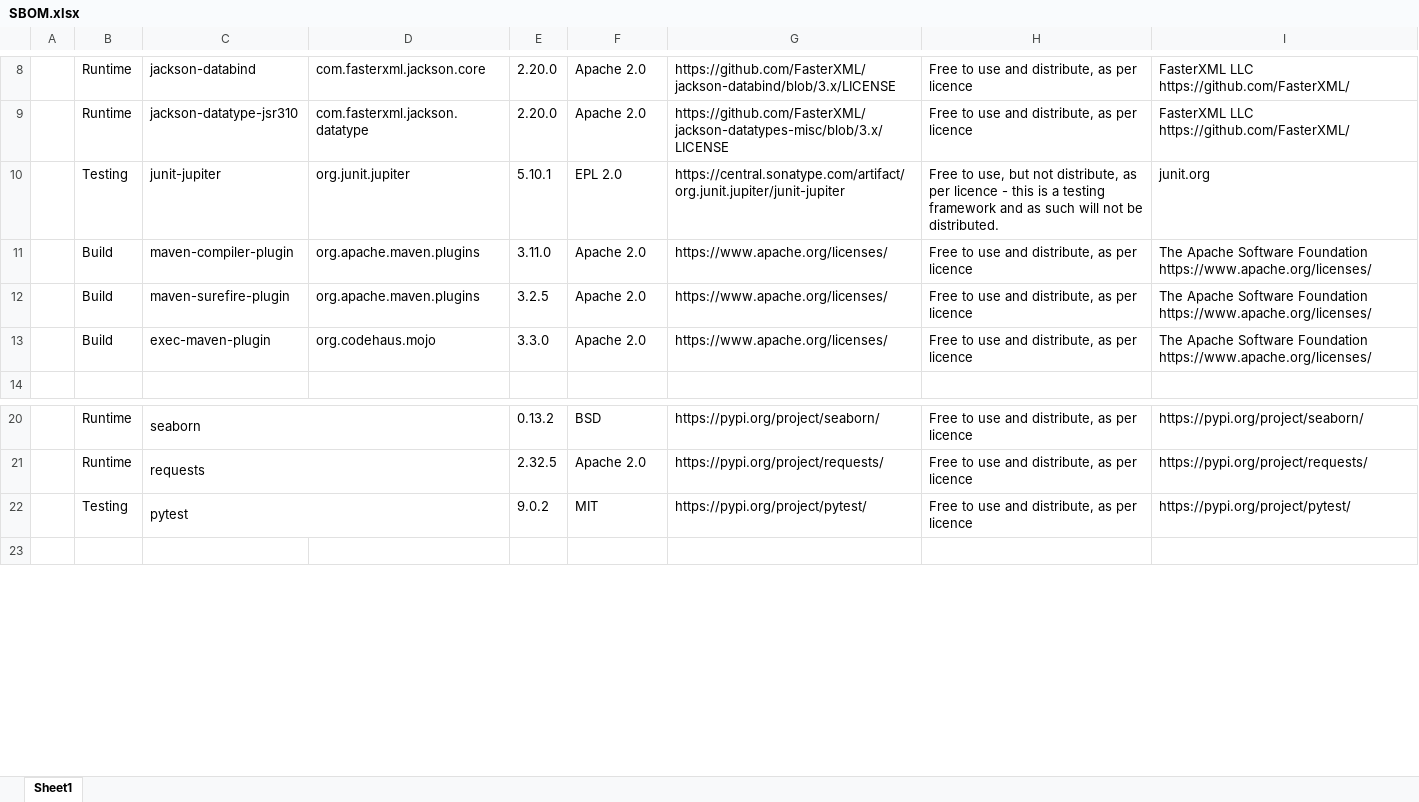
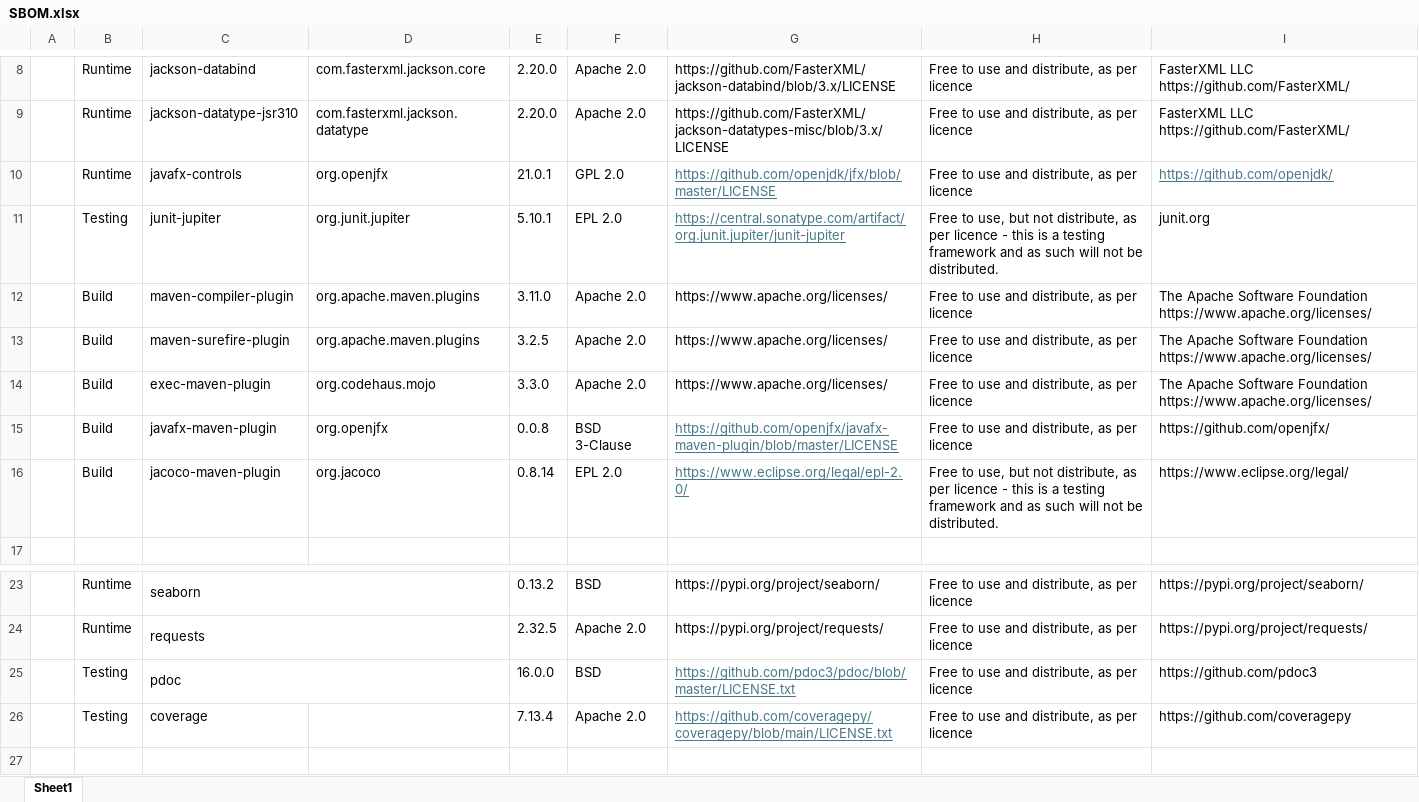
Before and after one commit to AtlasICL/com2020, an Excel workbook: documentation/4_ethics_and_licensing/SBOM.xlsx, sheet Sheet1, drawn as a sheet; only a part is shown, gaps mark what is left out; values as stored, in another font and other column widths than the file's, no borders; removed rows and columns are numbered as before the commit, all else as after; the diff names each change by its address in the sheet, - before the commit and + after, or states it on an @@ line.

Commit message:
Updated SBOM.xlsx

```diff
--- a/documentation/4_ethics_and_licensing/SBOM.xlsx (sheet Sheet1)
+++ b/documentation/4_ethics_and_licensing/SBOM.xlsx (sheet Sheet1)
+row 10:  | Runtime | javafx-controls | org.openjfx | 21.0.1 | GPL 2.0 | https://github.com/openjdk/jfx/blob/master/LICENSE | Free to use and distribute, as per licence | https://github.com/openjdk/
@@ G11 underline: off → on, text colour: black → #467886 @@
+row 15:  | Build | javafx-maven-plugin | org.openjfx | 0.0.8 | BSD 3-Clause | https://github.com/openjfx/javafx-maven-plugin/blob/master/LICENSE | Free to use and distribute, as per licence | https://github.com/openjfx/
+row 16:  | Build | jacoco-maven-plugin | org.jacoco | 0.8.14 | EPL 2.0 | https://www.eclipse.org/legal/epl-2.0/ | Free to use, but not distribute, as per licence - this is a testing framework and as such will not be distributed. | https://www.eclipse.org/legal/
-row 22:  | Testing | pytest |  | 9.0.2 | MIT | https://pypi.org/project/pytest/ | Free to use and distribute, as per licence | https://pypi.org/project/pytest/
+row 25:  | Testing | pdoc |  | 16.0.0 | BSD | https://github.com/pdoc3/pdoc/blob/master/LICENSE.txt | Free to use and distribute, as per licence | https://github.com/pdoc3
+row 26:  | Testing | coverage |  | 7.13.4 | Apache 2.0 | https://github.com/coveragepy/coveragepy/blob/main/LICENSE.txt | Free to use and distribute, as per licence | https://github.com/coveragepy
```
